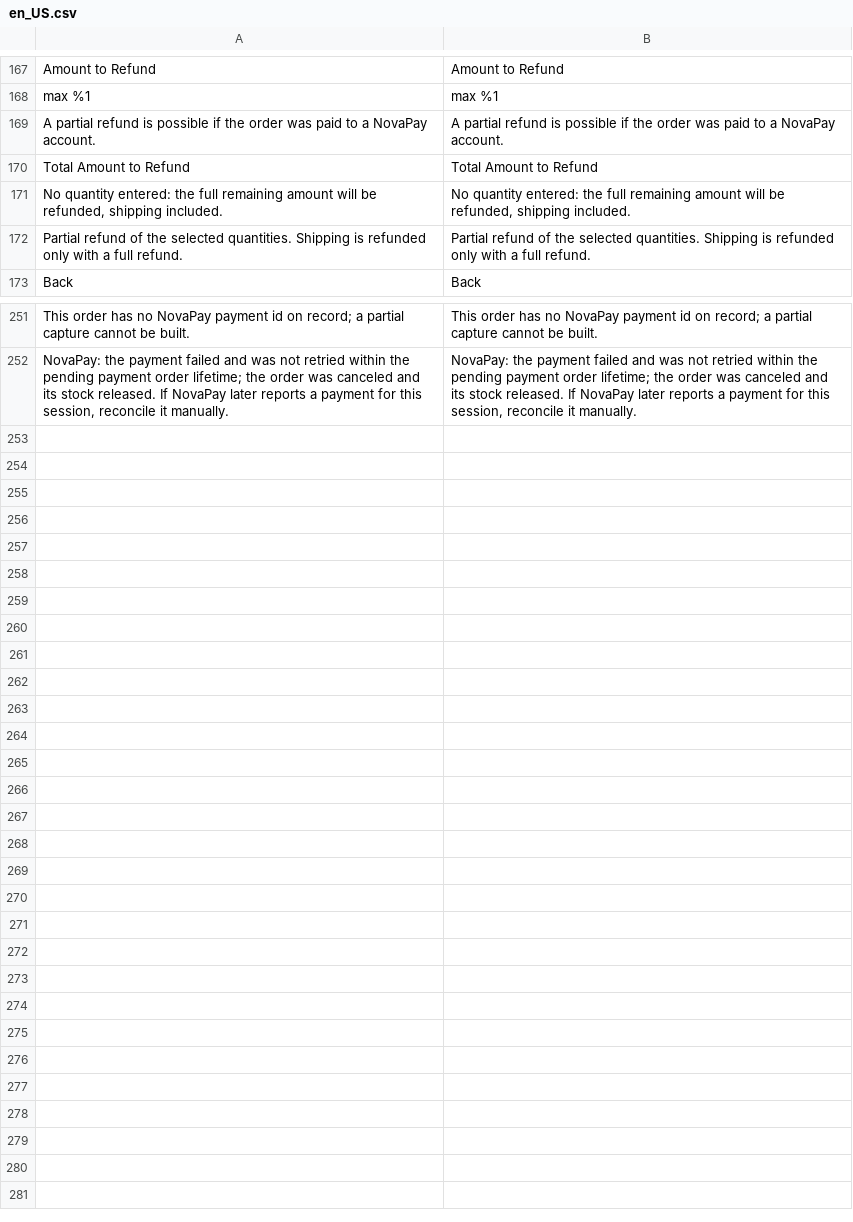
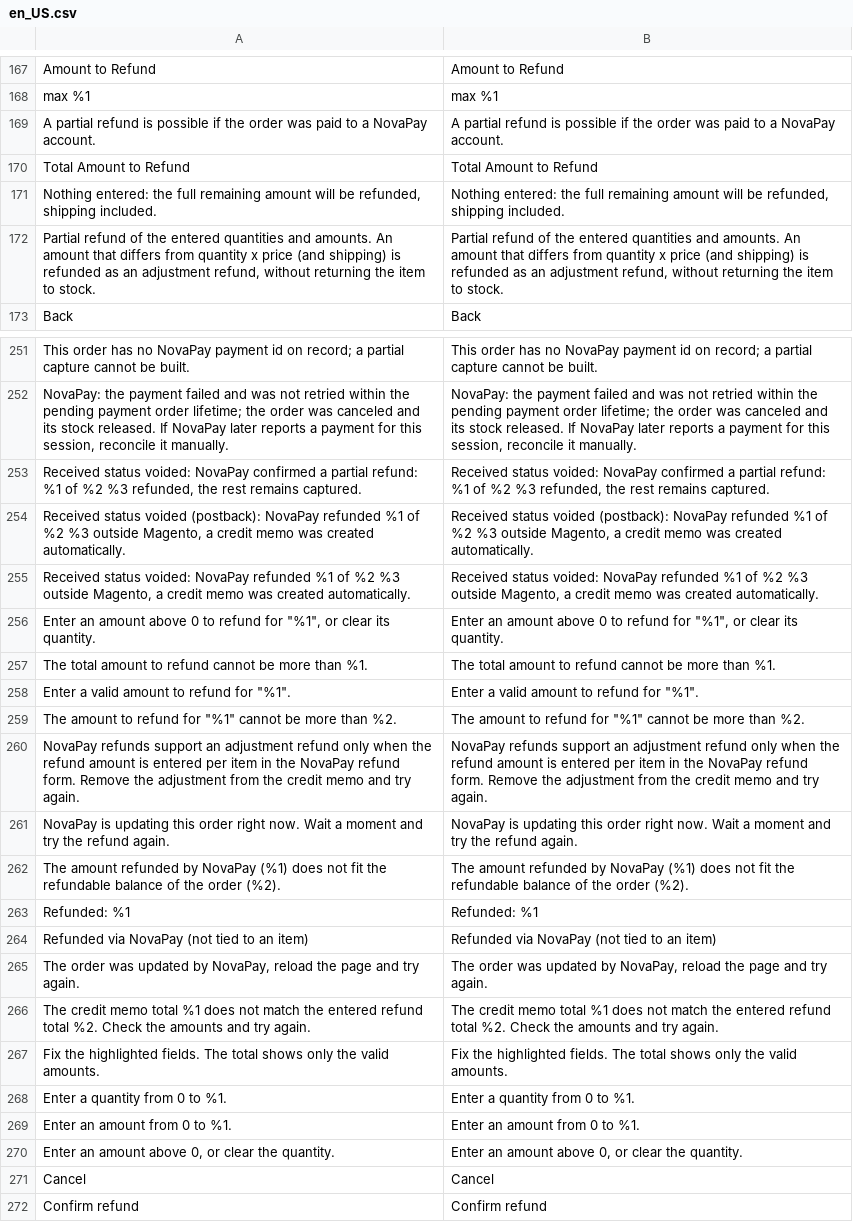
Before and after one commit to NovaPay/magento2-integration, a CSV file: i18n/en_US.csv, drawn as a sheet; only a part is shown, gaps mark what is left out; the diff covers the shown part only.

```diff
--- a/i18n/en_US.csv
+++ b/i18n/en_US.csv
@@ -170,4 +170,4 @@
 "Total Amount to Refund","Total Amount to Refund"
-"No quantity entered: the full remaining amount will be refunded, shipping included.","No quantity entered: the full remaining amount will be refunded, shipping included."
-"Partial refund of the selected quantities. Shipping is refunded only with a full refund.","Partial refund of the selected quantities. Shipping is refunded only with a full refund."
+"Nothing entered: the full remaining amount will be refunded, shipping included.","Nothing entered: the full remaining amount will be refunded, shipping included."
+"Partial refund of the entered quantities and amounts. An amount that differs from quantity x price (and shipping) is refunded as an adjustment refund, without returning the item to stock.","Partial refund of the entered quantities and amounts. An amount that differs from quantity x price (and shipping) is refunded as an adjustment refund, without returning the item to stock."
 "Back","Back"
@@ -252 +252,21 @@
 "NovaPay: the payment failed and was not retried within the pending payment order lifetime; the order was canceled and its stock released. If NovaPay later reports a payment for this session, reconcile it manually.","NovaPay: the payment failed and was not retried within the pending payment order lifetime; the order was canceled and its stock released. If NovaPay later reports a payment for this session, reconcile it manually."
+"Received status voided: NovaPay confirmed a partial refund: %1 of %2 %3 refunded, the rest remains captured.","Received status voided: NovaPay confirmed a partial refund: %1 of %2 %3 refunded, the rest remains captured."
+"Received status voided (postback): NovaPay refunded %1 of %2 %3 outside Magento, a credit memo was created automatically.","Received status voided (postback): NovaPay refunded %1 of %2 %3 outside Magento, a credit memo was created automatically."
+"Received status voided: NovaPay refunded %1 of %2 %3 outside Magento, a credit memo was created automatically.","Received status voided: NovaPay refunded %1 of %2 %3 outside Magento, a credit memo was created automatically."
+"Enter an amount above 0 to refund for ""%1"", or clear its quantity.","Enter an amount above 0 to refund for ""%1"", or clear its quantity."
+"The total amount to refund cannot be more than %1.","The total amount to refund cannot be more than %1."
+"Enter a valid amount to refund for ""%1"".","Enter a valid amount to refund for ""%1""."
+"The amount to refund for ""%1"" cannot be more than %2.","The amount to refund for ""%1"" cannot be more than %2."
+"NovaPay refunds support an adjustment refund only when the refund amount is entered per item in the NovaPay refund form. Remove the adjustment from the credit memo and try again.","NovaPay refunds support an adjustment refund only when the refund amount is entered per item in the NovaPay refund form. Remove the adjustment from the credit memo and try again."
+"NovaPay is updating this order right now. Wait a moment and try the refund again.","NovaPay is updating this order right now. Wait a moment and try the refund again."
+"The amount refunded by NovaPay (%1) does not fit the refundable balance of the order (%2).","The amount refunded by NovaPay (%1) does not fit the refundable balance of the order (%2)."
+"Refunded: %1","Refunded: %1"
+"Refunded via NovaPay (not tied to an item)","Refunded via NovaPay (not tied to an item)"
+"The order was updated by NovaPay, reload the page and try again.","The order was updated by NovaPay, reload the page and try again."
+"The credit memo total %1 does not match the entered refund total %2. Check the amounts and try again.","The credit memo total %1 does not match the entered refund total %2. Check the amounts and try again."
+"Fix the highlighted fields. The total shows only the valid amounts.","Fix the highlighted fields. The total shows only the valid amounts."
+"Enter a quantity from 0 to %1.","Enter a quantity from 0 to %1."
+"Enter an amount from 0 to %1.","Enter an amount from 0 to %1."
+"Enter an amount above 0, or clear the quantity.","Enter an amount above 0, or clear the quantity."
+"Cancel","Cancel"
+"Confirm refund","Confirm refund"
```
Also changed, not shown: 1 added row, 1 removed row and 4 edited cells elsewhere in this file, i18n/uk_UA.csv, 25 other files.
